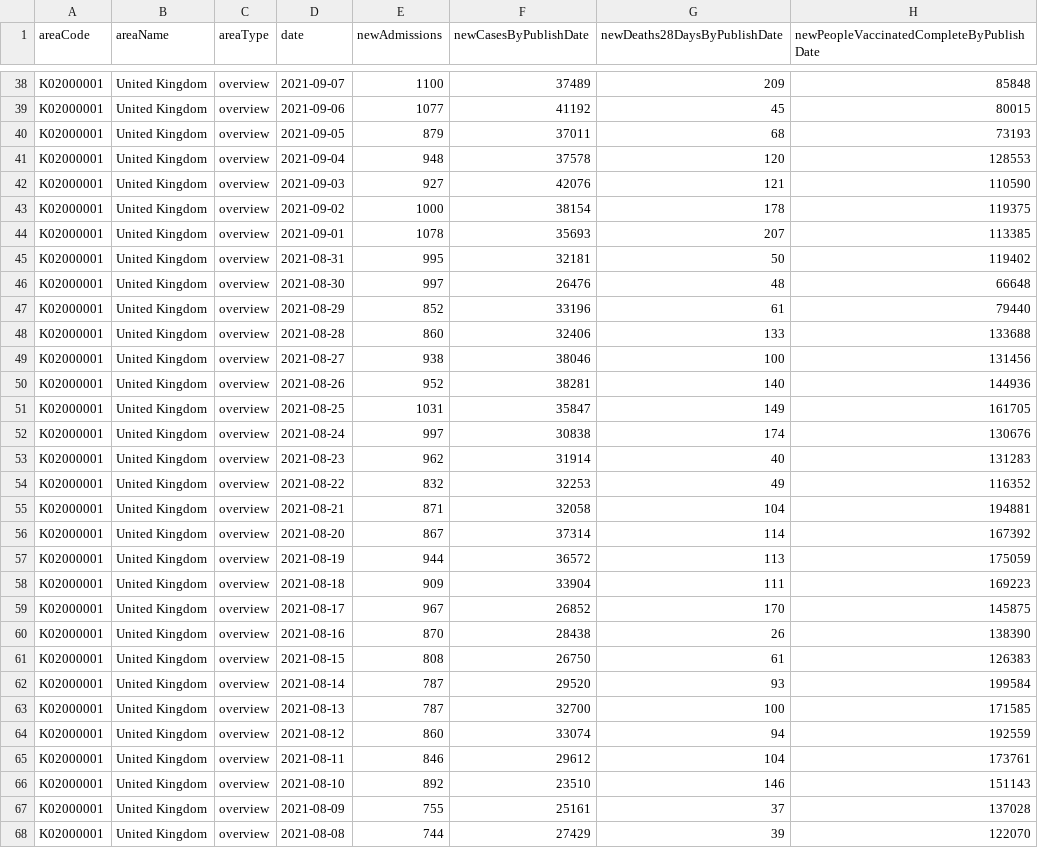
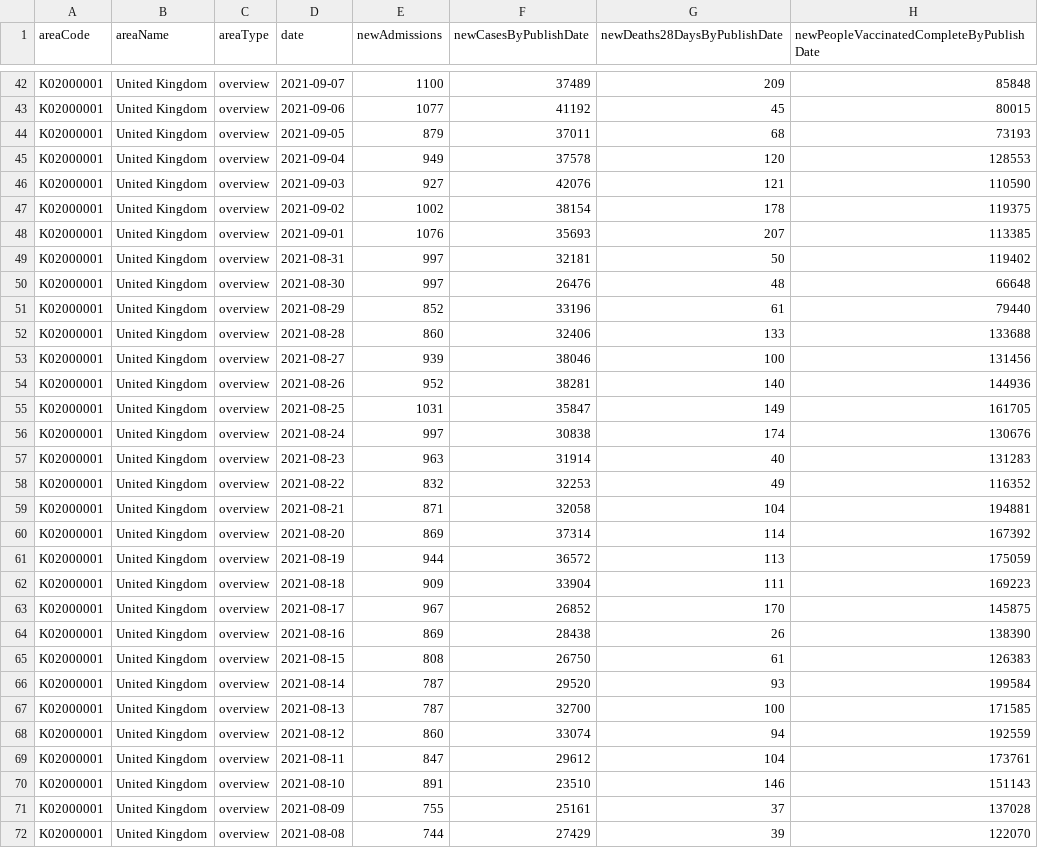
Before and after one commit to clarelgibson/uk-covid, a CSV file: data-out/covid-uk.csv, drawn as a sheet; only a part is shown, gaps mark what is left out; the diff covers the shown part only.

Commit message:
Adds files

```diff
--- a/data-out/covid-uk.csv
+++ b/data-out/covid-uk.csv
@@ -40,7 +44,7 @@ K02000001,United Kingdom,overview,2021-09-06,1077,41192,45,80015
 K02000001,United Kingdom,overview,2021-09-05,879,37011,68,73193
-K02000001,United Kingdom,overview,2021-09-04,948,37578,120,128553
+K02000001,United Kingdom,overview,2021-09-04,949,37578,120,128553
 K02000001,United Kingdom,overview,2021-09-03,927,42076,121,110590
-K02000001,United Kingdom,overview,2021-09-02,1000,38154,178,119375
-K02000001,United Kingdom,overview,2021-09-01,1078,35693,207,113385
-K02000001,United Kingdom,overview,2021-08-31,995,32181,50,119402
+K02000001,United Kingdom,overview,2021-09-02,1002,38154,178,119375
+K02000001,United Kingdom,overview,2021-09-01,1076,35693,207,113385
+K02000001,United Kingdom,overview,2021-08-31,997,32181,50,119402
 K02000001,United Kingdom,overview,2021-08-30,997,26476,48,66648
@@ -48,3 +52,3 @@ K02000001,United Kingdom,overview,2021-08-29,852,33196,61,79440
 K02000001,United Kingdom,overview,2021-08-28,860,32406,133,133688
-K02000001,United Kingdom,overview,2021-08-27,938,38046,100,131456
+K02000001,United Kingdom,overview,2021-08-27,939,38046,100,131456
 K02000001,United Kingdom,overview,2021-08-26,952,38281,140,144936
@@ -52,6 +56,6 @@ K02000001,United Kingdom,overview,2021-08-25,1031,35847,149,161705
 K02000001,United Kingdom,overview,2021-08-24,997,30838,174,130676
-K02000001,United Kingdom,overview,2021-08-23,962,31914,40,131283
+K02000001,United Kingdom,overview,2021-08-23,963,31914,40,131283
 K02000001,United Kingdom,overview,2021-08-22,832,32253,49,116352
 K02000001,United Kingdom,overview,2021-08-21,871,32058,104,194881
-K02000001,United Kingdom,overview,2021-08-20,867,37314,114,167392
+K02000001,United Kingdom,overview,2021-08-20,869,37314,114,167392
 K02000001,United Kingdom,overview,2021-08-19,944,36572,113,175059
@@ -59,3 +63,3 @@ K02000001,United Kingdom,overview,2021-08-18,909,33904,111,169223
 K02000001,United Kingdom,overview,2021-08-17,967,26852,170,145875
-K02000001,United Kingdom,overview,2021-08-16,870,28438,26,138390
+K02000001,United Kingdom,overview,2021-08-16,869,28438,26,138390
 K02000001,United Kingdom,overview,2021-08-15,808,26750,61,126383
@@ -64,4 +68,4 @@ K02000001,United Kingdom,overview,2021-08-13,787,32700,100,171585
 K02000001,United Kingdom,overview,2021-08-12,860,33074,94,192559
-K02000001,United Kingdom,overview,2021-08-11,846,29612,104,173761
-K02000001,United Kingdom,overview,2021-08-10,892,23510,146,151143
+K02000001,United Kingdom,overview,2021-08-11,847,29612,104,173761
+K02000001,United Kingdom,overview,2021-08-10,891,23510,146,151143
 K02000001,United Kingdom,overview,2021-08-09,755,25161,37,137028
```
Also changed, not shown: 4 added rows and 68 edited cells elsewhere in this file.
